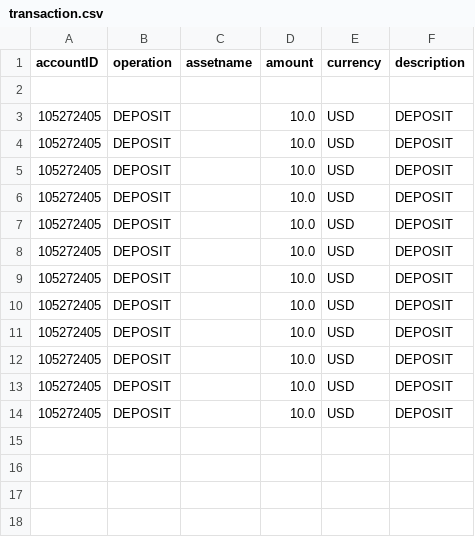
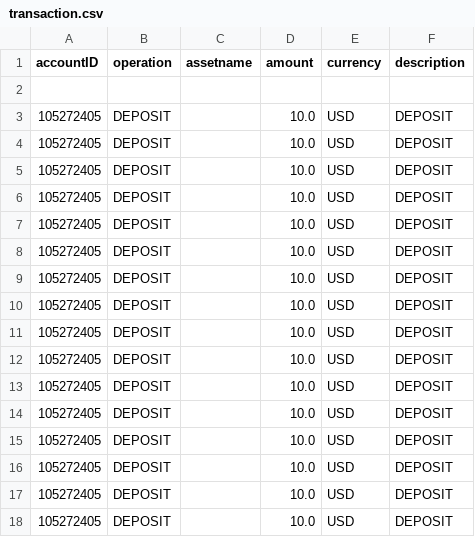
Before and after one commit to phuminw/Fancy-Bank, a CSV file: src/fancybank/db/transaction/transaction.csv, drawn as a sheet.

```diff
--- a/src/fancybank/db/transaction/transaction.csv
+++ b/src/fancybank/db/transaction/transaction.csv
@@ -14 +14,5 @@ accountID,operation,assetname,amount,currency,description
 105272405,DEPOSIT,,10.0,USD,DEPOSIT
+105272405,DEPOSIT,,10.0,USD,DEPOSIT
+105272405,DEPOSIT,,10.0,USD,DEPOSIT
+105272405,DEPOSIT,,10.0,USD,DEPOSIT
+105272405,DEPOSIT,,10.0,USD,DEPOSIT
```
Also changed, not shown: src/fancybank/db/account/savingAccount.csv, 2 other files.
